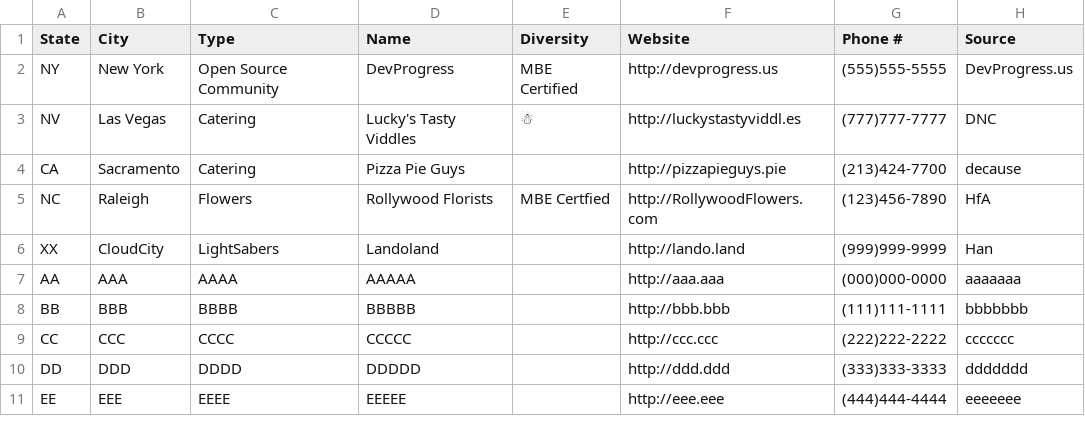
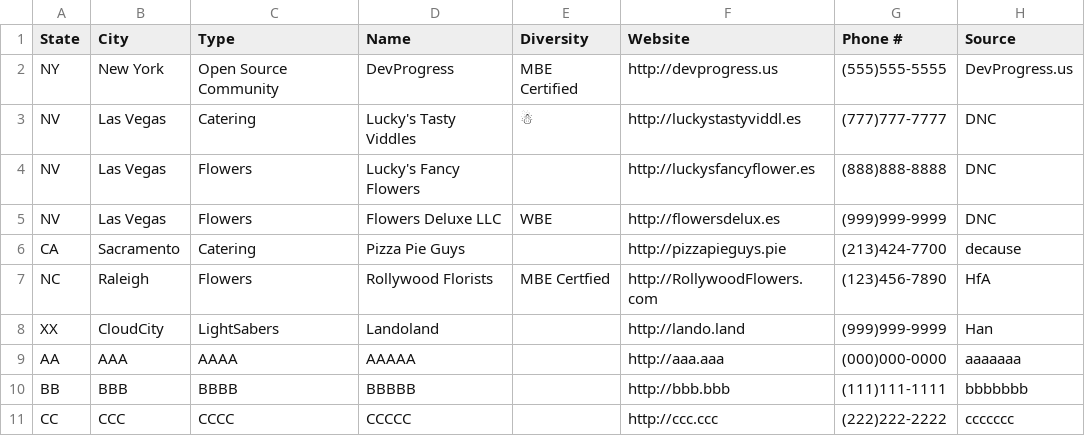
Before and after one commit to DevProgress/csv-simple-search, a CSV file: src/csv/default.csv, drawn as a sheet; only a part is shown; the shorter side is filled out with more unchanged rows.

Commit message:
Updated the default.csv to help test multi-keyword search

```diff
--- a/src/csv/default.csv
+++ b/src/csv/default.csv
@@ -3,2 +3,4 @@
 "NV","Las Vegas","Catering","Lucky's Tasty Viddles","☃","http://luckystastyviddl.es","(777)777-7777","DNC"
+"NV","Las Vegas","Flowers","Lucky's Fancy Flowers","","http://luckysfancyflower.es","(888)888-8888","DNC"
+"NV","Las Vegas","Flowers","Flowers Deluxe LLC","WBE","http://flowersdelux.es","(999)999-9999","DNC"
 "CA","Sacramento","Catering","Pizza Pie Guys","","http://pizzapieguys.pie","(213)424-7700","decause"
```
